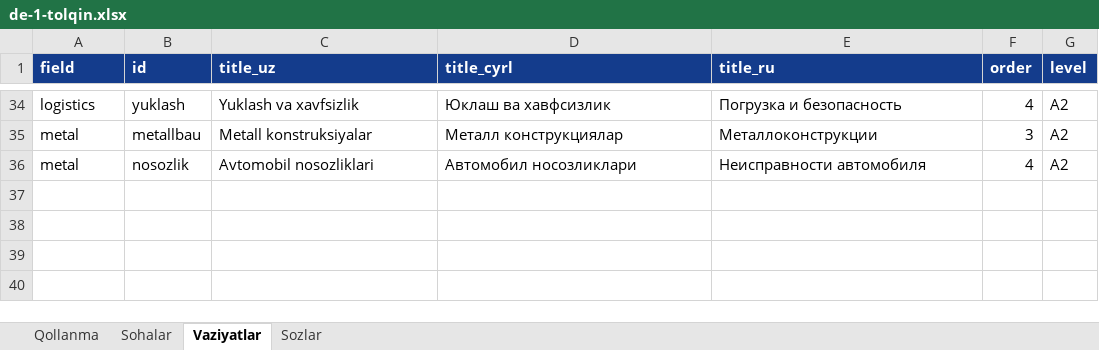
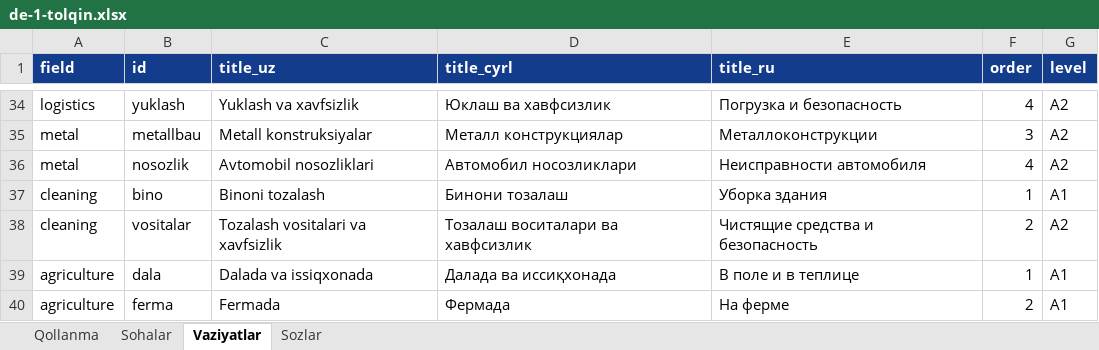
Before and after one commit to Jahon-gir/Qaldirgoch, an Excel workbook: docs/content/de-1-tolqin.xlsx, sheet Vaziyatlar, drawn as a sheet; only a part is shown, gaps mark what is left out; values as stored, in another font and other column widths than the file's, no borders; the diff names each change by its address in the sheet, - before the commit and + after, or states it on an @@ line.

```diff
--- a/docs/content/de-1-tolqin.xlsx (sheet Vaziyatlar)
+++ b/docs/content/de-1-tolqin.xlsx (sheet Vaziyatlar)
+row 37: cleaning | bino | Binoni tozalash | Бинони тозалаш | Уборка здания | 1 | A1
+row 38: cleaning | vositalar | Tozalash vositalari va xavfsizlik | Тозалаш воситалари ва хавфсизлик | Чистящие средства и безопасность | 2 | A2
+row 39: agriculture | dala | Dalada va issiqxonada | Далада ва иссиқхонада | В поле и в теплице | 1 | A1
+row 40: agriculture | ferma | Fermada | Фермада | На ферме | 2 | A1
```
Also changed, not shown: sheet Sozlar, sheet Sohalar, docs/content/shablon.xlsx, 10 other files.
